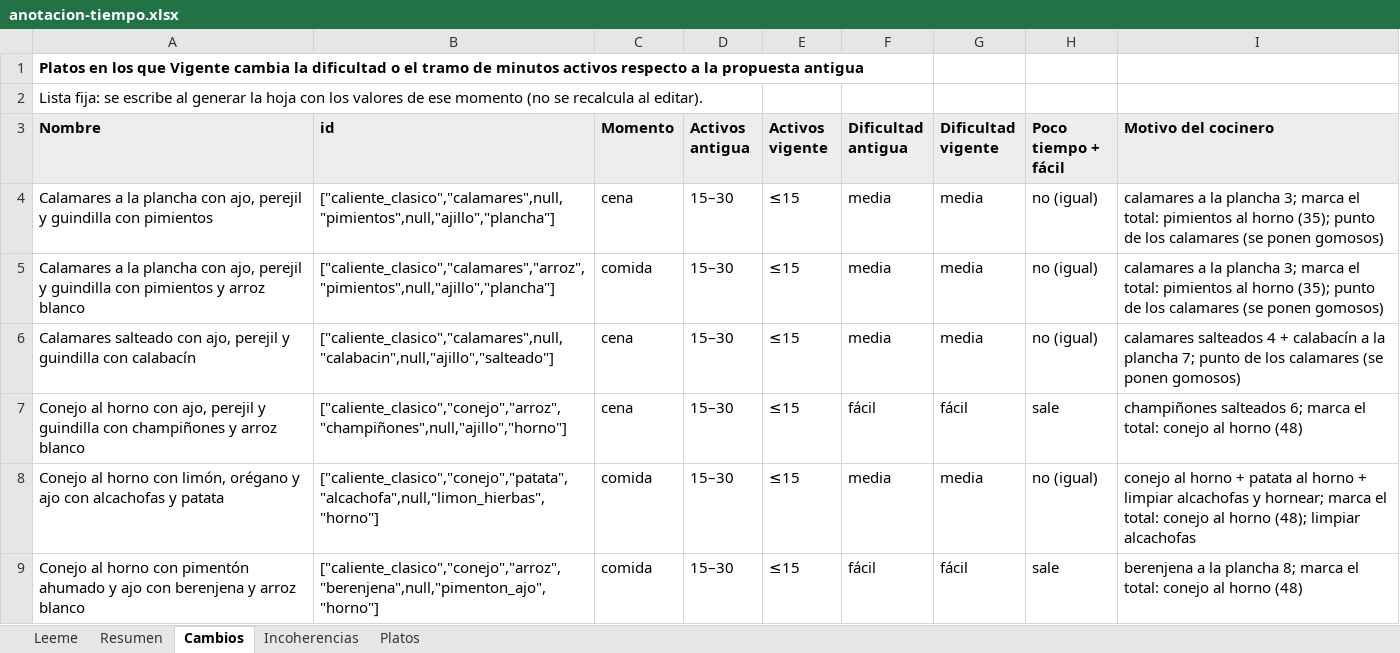
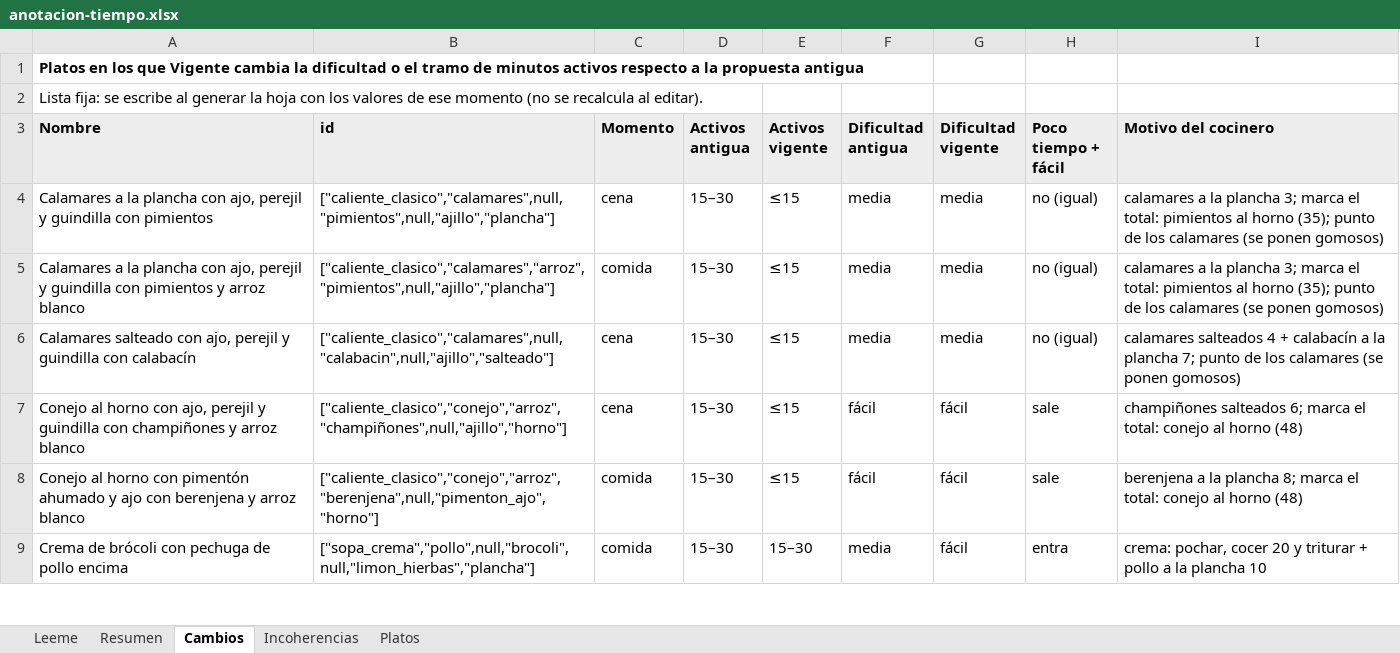
Before and after one commit to javivalmich/Nutiplan, an Excel workbook: scripts/banco/medicion/tiempo-dificultad/anotacion-tiempo.xlsx, sheet Cambios, drawn as a sheet; only a part is shown; the shorter side is filled out with more unchanged rows; values as stored, in another font and other column widths than the file's, no borders; the diff covers the shown part only; the diff names each change by its address in the sheet, - before the commit and + after, or states it on an @@ line.

```diff
--- a/scripts/banco/medicion/tiempo-dificultad/anotacion-tiempo.xlsx (sheet Cambios)
+++ b/scripts/banco/medicion/tiempo-dificultad/anotacion-tiempo.xlsx (sheet Cambios)
-row 8: Conejo al horno con limón, orégano y ajo con alcachofas y patata | ["caliente_clasico","conejo","patata","alcachofa",null,"limon_hierbas","horno"] | comida | 15–30 | ≤15 | media | media | no (igual) | conejo al horno + patata al horno + limpiar alcachofas y hornear; marca el total: conejo al horno (48); limpiar alcachofas
```
Also changed, not shown: 5 removed rows and 2 edited cells elsewhere in this sheet, sheet Platos, sheet Resumen, sheet Leeme, formulas that keep their value, 2 other files.
